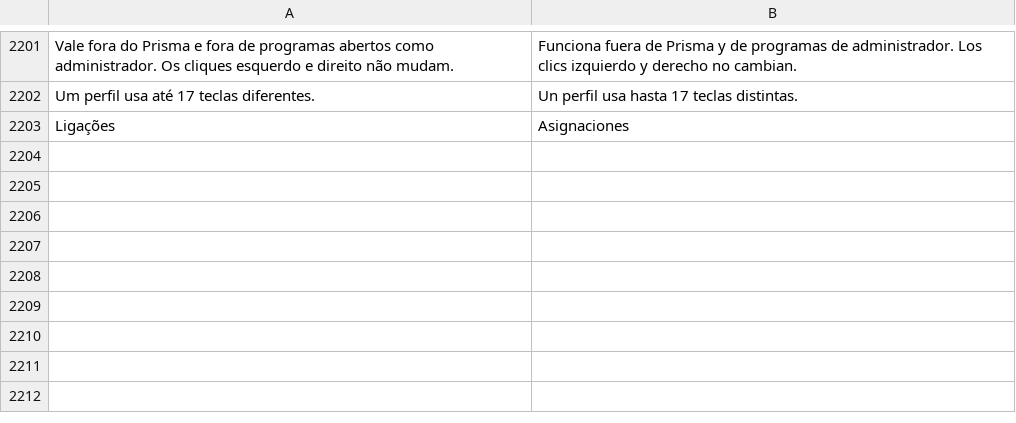
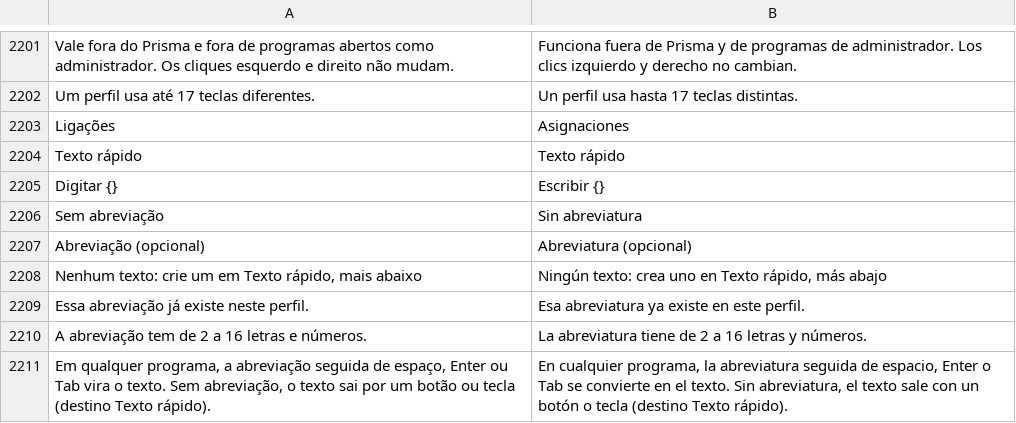
Before and after one commit to maliquem/Prisma, a TSV file: res/es.tsv, drawn as a sheet; only a part is shown, gaps mark what is left out.

```diff
--- a/res/es.tsv
+++ b/res/es.tsv
@@ -2203 +2203,9 @@ Um perfil usa até 17 teclas diferentes.	Un perfil usa hasta 17 teclas distintas
 Ligações	Asignaciones
+Texto rápido	Texto rápido
+Digitar {}	Escribir {}
+Sem abreviação	Sin abreviatura
+Abreviação (opcional)	Abreviatura (opcional)
+Nenhum texto: crie um em Texto rápido, mais abaixo	Ningún texto: crea uno en Texto rápido, más abajo
+Essa abreviação já existe neste perfil.	Esa abreviatura ya existe en este perfil.
+A abreviação tem de 2 a 16 letras e números.	La abreviatura tiene de 2 a 16 letras y números.
+Em qualquer programa, a abreviação seguida de espaço, Enter ou Tab vira o texto. Sem abreviação, o texto sai por um botão ou tecla (destino Texto rápido).	En cualquier programa, la abreviatura seguida de espacio, Enter o Tab se convierte en el texto. Sin abreviatura, el texto sale con un botón o tecla (destino Texto rápido).
```
Also changed, not shown: res/en.tsv, res/ru.tsv, 15 other files.
